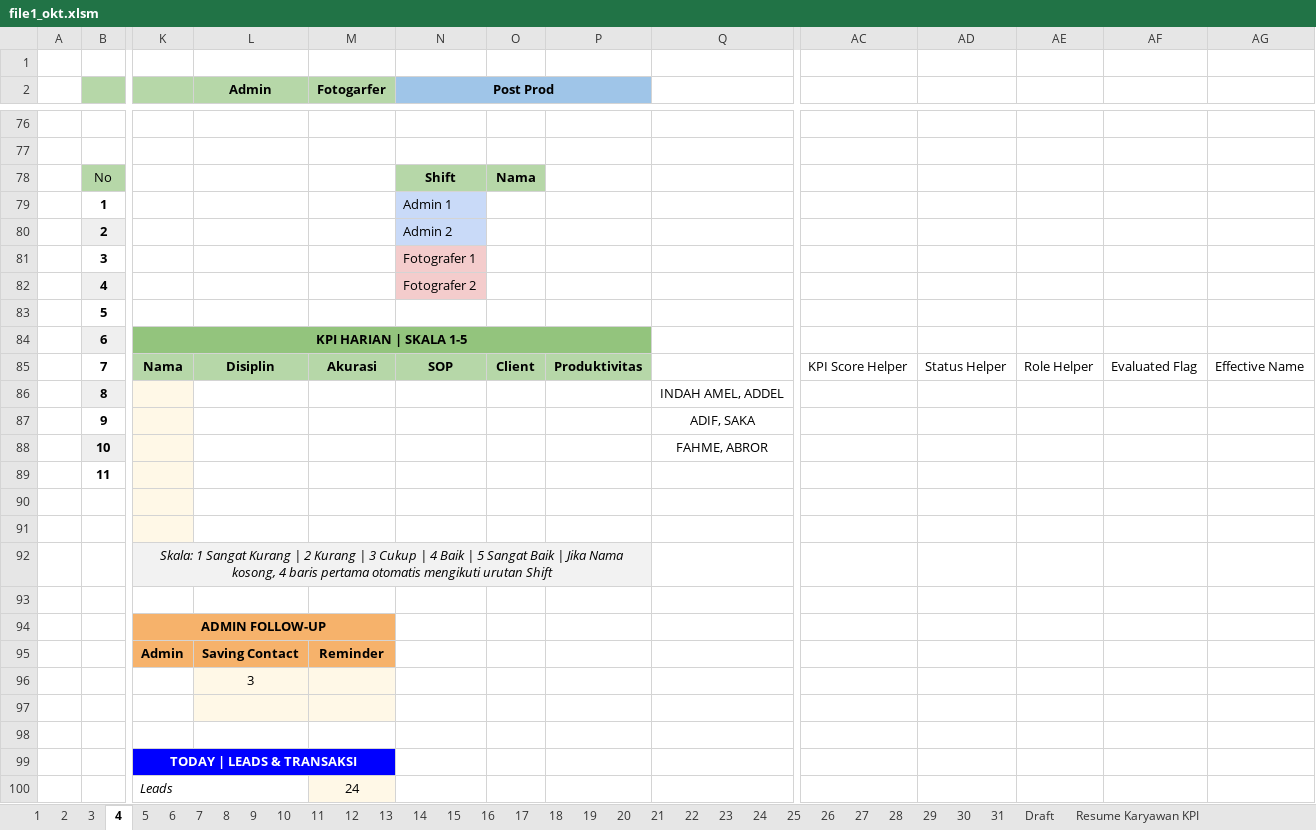
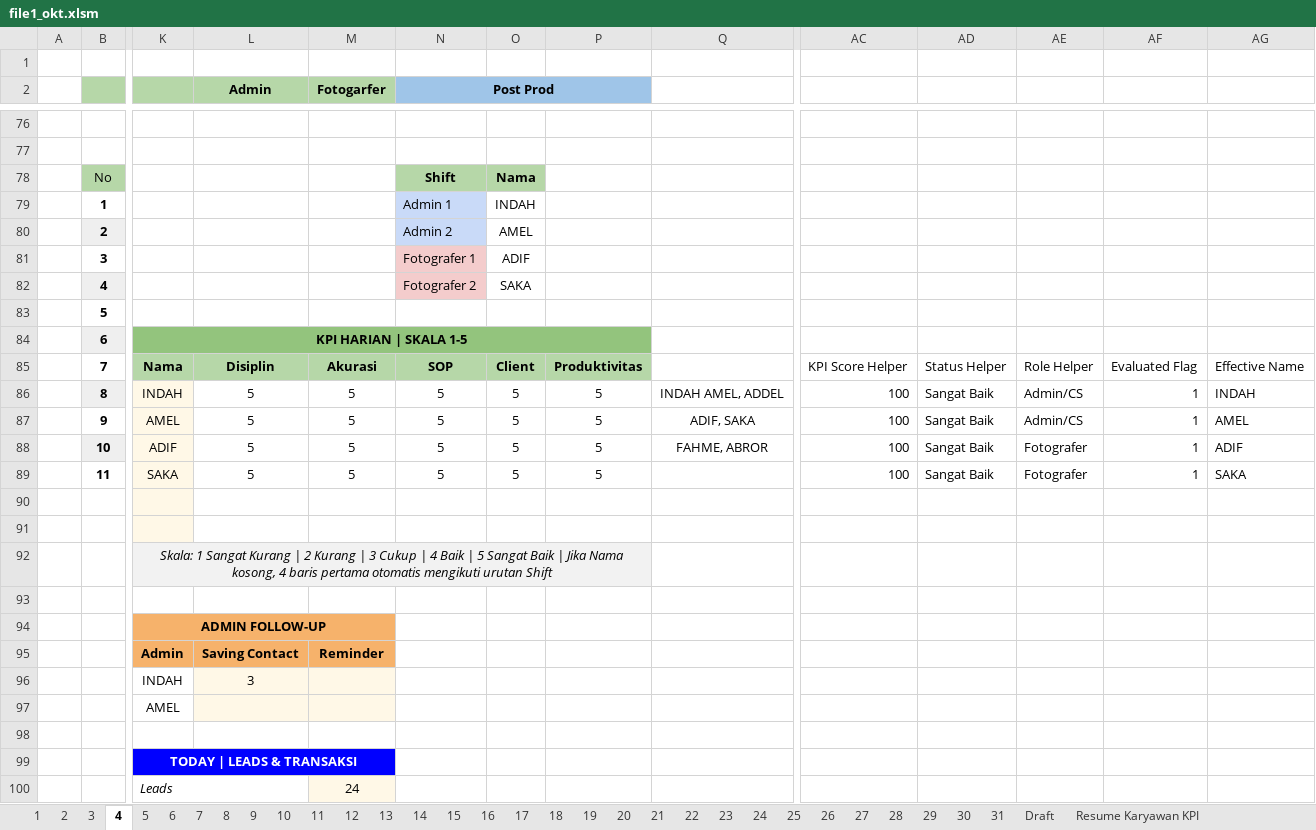
Before and after one commit to whynunuu/FoxeStudio, an Excel workbook: file1_okt.xlsm, sheet 4, drawn as a sheet; only a part is shown, gaps mark what is left out; values as stored, in another font and other column widths than the file's, no borders; charts and pictures and conditional formats not drawn; removed rows and columns are numbered as before the commit, all else as after; rows hold the shown columns only; the diff names each change by its address in the sheet, - before the commit and + after, or states it on an @@ line.

```diff
--- a/file1_okt.xlsm (sheet 4)
+++ b/file1_okt.xlsm (sheet 4)
-O79: (empty)
+O79: INDAH
-O80: (empty)
+O80: AMEL
-O81: (empty)
+O81: ADIF
-O82: (empty)
+O82: SAKA
-row 86:  | 8 |  |  |  |  |  |  | INDAH AMEL, ADDEL
-row 87:  | 9 |  |  |  |  |  |  | ADIF, SAKA
-row 88:  | 10 |  |  |  |  |  |  | FAHME, ABROR
-row 89:  | 11
+row 86:  | 8 | INDAH | 5 | 5 | 5 | 5 | 5 | INDAH AMEL, ADDEL | 100 | Sangat Baik | Admin/CS | 1 | INDAH
+row 87:  | 9 | AMEL | 5 | 5 | 5 | 5 | 5 | ADIF, SAKA | 100 | Sangat Baik | Admin/CS | 1 | AMEL
+row 88:  | 10 | ADIF | 5 | 5 | 5 | 5 | 5 | FAHME, ABROR | 100 | Sangat Baik | Fotografer | 1 | ADIF
+row 89:  | 11 | SAKA | 5 | 5 | 5 | 5 | 5 |  | 100 | Sangat Baik | Fotografer | 1 | SAKA
-K96: (empty)
+K96: INDAH
-K97: (empty)
+K97: AMEL
```
Also changed, not shown: sheet Resume Karyawan KPI, sheet 9, sheet 8, sheet 6, sheet 5, sheet 31, charts or pictures, file2.xlsx, file2_okt.xlsx, 3 other files.
